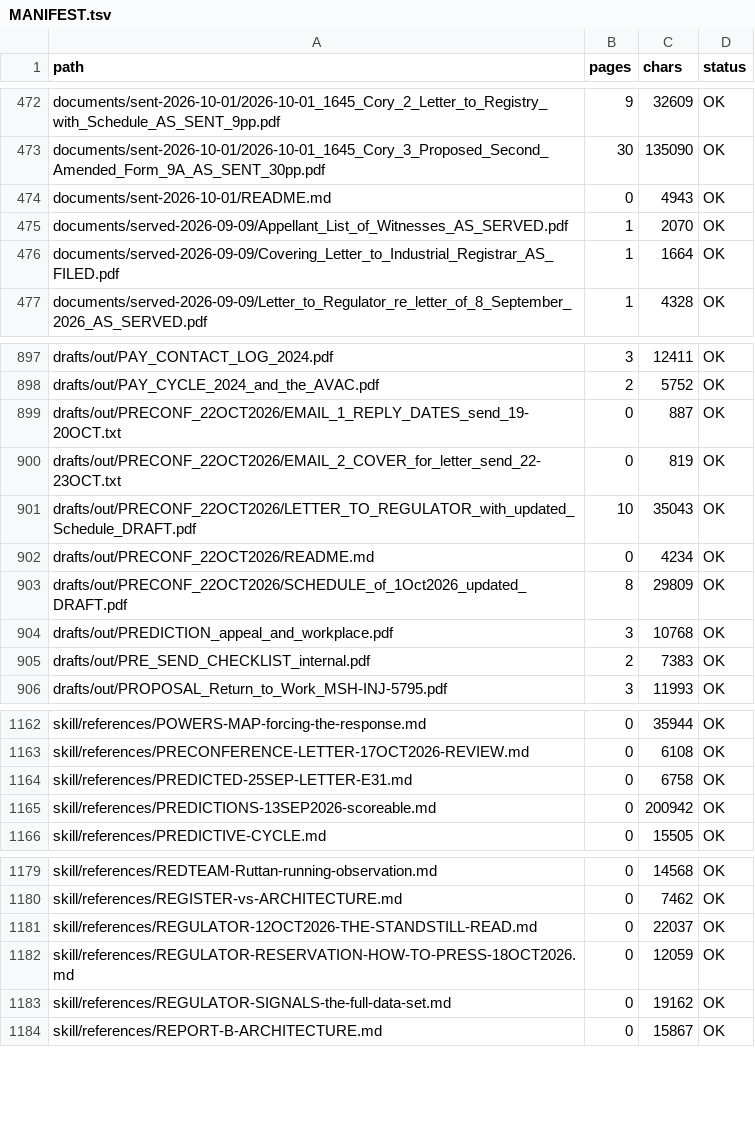
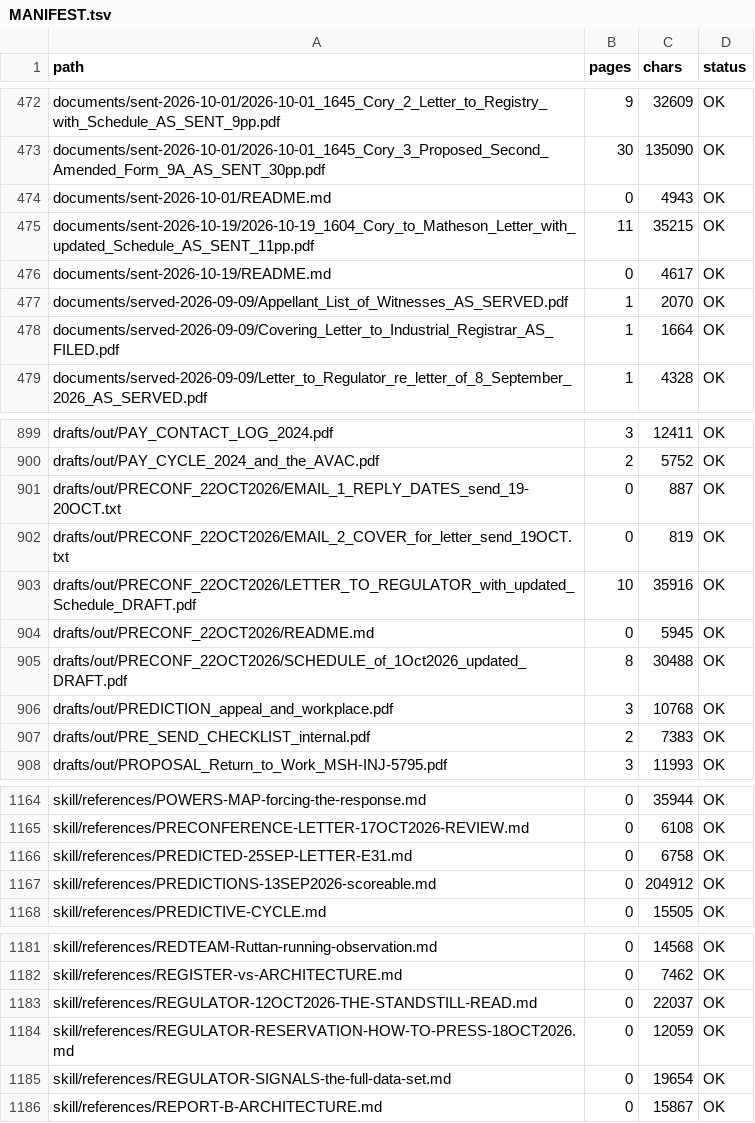
Before and after one commit to Cory789-byte/Personalproject, a TSV file: wc2024227/index/MANIFEST.tsv, drawn as a sheet; only a part is shown, gaps mark what is left out.

```diff
--- a/wc2024227/index/MANIFEST.tsv
+++ b/wc2024227/index/MANIFEST.tsv
@@ -474,2 +474,4 @@ documents/sent-2026-10-01/2026-10-01_1645_Cory_3_Proposed_Second_Amended_Form_9A
 documents/sent-2026-10-01/README.md	0	4943	OK
+documents/sent-2026-10-19/2026-10-19_1604_Cory_to_Matheson_Letter_with_updated_Schedule_AS_SENT_11pp.pdf	11	35215	OK
+documents/sent-2026-10-19/README.md	0	4617	OK
 documents/served-2026-09-09/Appellant_List_of_Witnesses_AS_SERVED.pdf	1	2070	OK
@@ -899,6 +901,6 @@ drafts/out/PAY_CYCLE_2024_and_the_AVAC.pdf	2	5752	OK
 drafts/out/PRECONF_22OCT2026/EMAIL_1_REPLY_DATES_send_19-20OCT.txt	0	887	OK
-drafts/out/PRECONF_22OCT2026/EMAIL_2_COVER_for_letter_send_22-23OCT.txt	0	819	OK
-drafts/out/PRECONF_22OCT2026/LETTER_TO_REGULATOR_with_updated_Schedule_DRAFT.pdf	10	35043	OK
-drafts/out/PRECONF_22OCT2026/README.md	0	4234	OK
-drafts/out/PRECONF_22OCT2026/SCHEDULE_of_1Oct2026_updated_DRAFT.pdf	8	29809	OK
+drafts/out/PRECONF_22OCT2026/EMAIL_2_COVER_for_letter_send_19OCT.txt	0	819	OK
+drafts/out/PRECONF_22OCT2026/LETTER_TO_REGULATOR_with_updated_Schedule_DRAFT.pdf	10	35916	OK
+drafts/out/PRECONF_22OCT2026/README.md	0	5945	OK
+drafts/out/PRECONF_22OCT2026/SCHEDULE_of_1Oct2026_updated_DRAFT.pdf	8	30488	OK
 drafts/out/PREDICTION_appeal_and_workplace.pdf	3	10768	OK
@@ -1164,3 +1166,3 @@ skill/references/PRECONFERENCE-LETTER-17OCT2026-REVIEW.md	0	6108	OK
 skill/references/PREDICTED-25SEP-LETTER-E31.md	0	6758	OK
-skill/references/PREDICTIONS-13SEP2026-scoreable.md	0	200942	OK
+skill/references/PREDICTIONS-13SEP2026-scoreable.md	0	204912	OK
 skill/references/PREDICTIVE-CYCLE.md	0	15505	OK
@@ -1182,3 +1184,3 @@ skill/references/REGULATOR-12OCT2026-THE-STANDSTILL-READ.md	0	22037	OK
 skill/references/REGULATOR-RESERVATION-HOW-TO-PRESS-18OCT2026.md	0	12059	OK
-skill/references/REGULATOR-SIGNALS-the-full-data-set.md	0	19162	OK
+skill/references/REGULATOR-SIGNALS-the-full-data-set.md	0	19654	OK
 skill/references/REPORT-B-ARCHITECTURE.md	0	15867	OK
```
Also changed, not shown: wc2024227/index/COMMS_SIGNAL_LEDGER.tsv, 6 other files.
